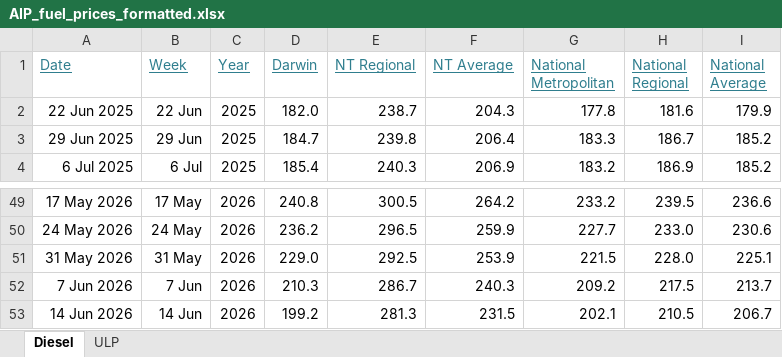
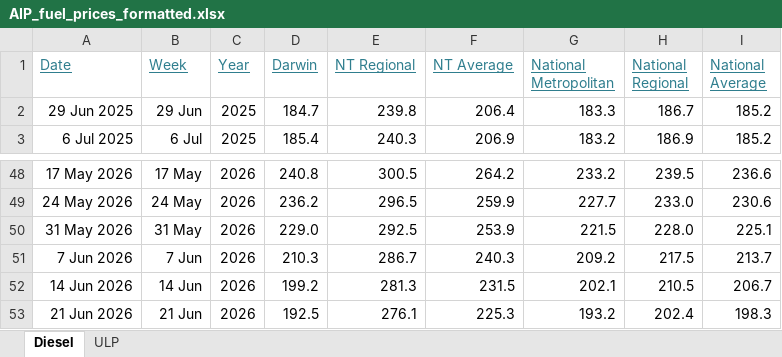
Before and after one commit to ResearchTourismNT/Fuel-Prices, an Excel workbook: data/Weekly Fuel Price Data/AIP_fuel_prices_formatted.xlsx, sheet Diesel, drawn as a sheet; only a part is shown, gaps mark what is left out; values as stored, in another font and other column widths than the file's, no borders; removed rows and columns are numbered as before the commit, all else as after; the diff names each change by its address in the sheet, - before the commit and + after, or states it on an @@ line.

Commit message:
Move AIP fuel price files into weekly data folder

```diff
--- a/data/Weekly Fuel Price Data/AIP_fuel_prices_formatted.xlsx (sheet Diesel)
+++ b/data/Weekly Fuel Price Data/AIP_fuel_prices_formatted.xlsx (sheet Diesel)
-row 2: 22 Jun 2025 | 22 Jun | 2025 | 182.0 | 238.7 | 204.3 | 177.8 | 181.6 | 179.9
+row 53: 21 Jun 2026 | 21 Jun | 2026 | 192.5 | 276.1 | 225.3 | 193.2 | 202.4 | 198.3
```
Also changed, not shown: sheet ULP, 2 other files.
